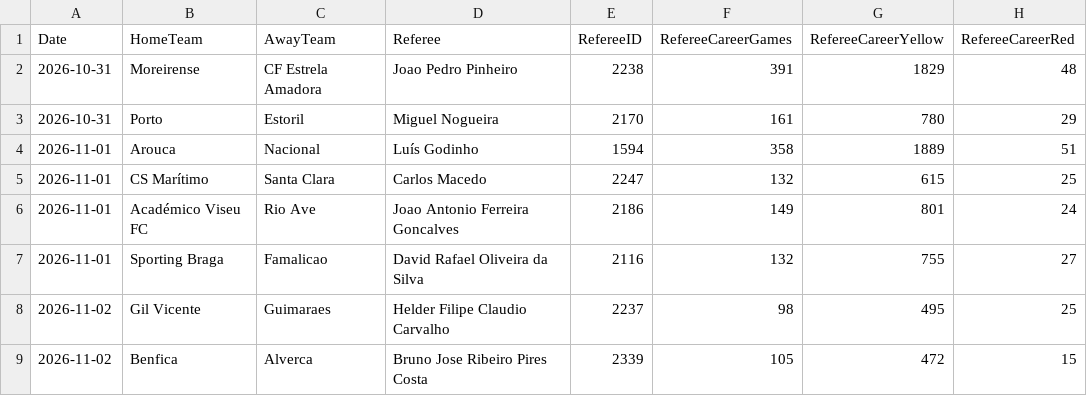
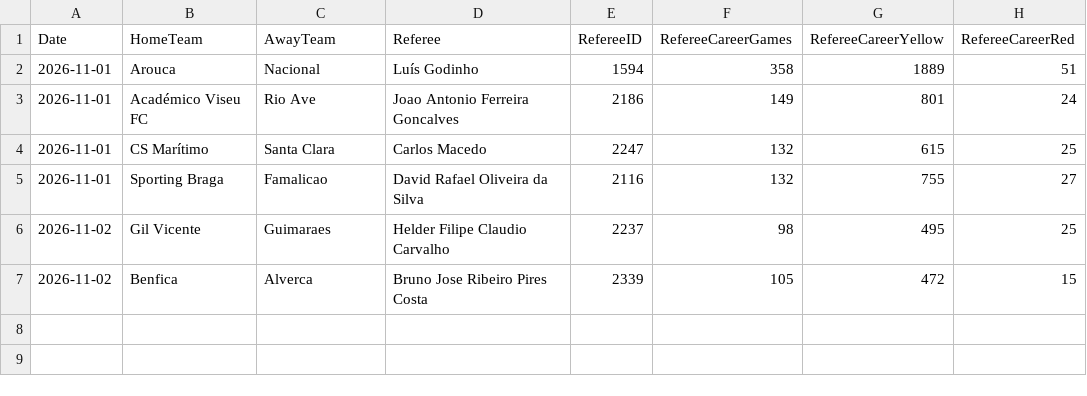
Before and after one commit to gmalbert/portugal-soccer, a CSV file: data_files/referees.csv, drawn as a sheet.

```diff
--- a/data_files/referees.csv
+++ b/data_files/referees.csv
@@ -1,7 +1,5 @@
 Date,HomeTeam,AwayTeam,Referee,RefereeID,RefereeCareerGames,RefereeCareerYellow,RefereeCareerRed
-2026-10-31,Moreirense,CF Estrela Amadora,Joao Pedro Pinheiro,2238,391,1829,48
-2026-10-31,Porto,Estoril,Miguel Nogueira,2170,161,780,29
 2026-11-01,Arouca,Nacional,Luís Godinho,1594,358,1889,51
+2026-11-01,Académico Viseu FC,Rio Ave,Joao Antonio Ferreira Goncalves,2186,149,801,24
 2026-11-01,CS Marítimo,Santa Clara,Carlos Macedo,2247,132,615,25
-2026-11-01,Académico Viseu FC,Rio Ave,Joao Antonio Ferreira Goncalves,2186,149,801,24
 2026-11-01,Sporting Braga,Famalicao,David Rafael Oliveira da Silva,2116,132,755,27
```
Also changed, not shown: data_files/odds.csv, data_files/poisson_metrics_history.csv, 12 other files.
